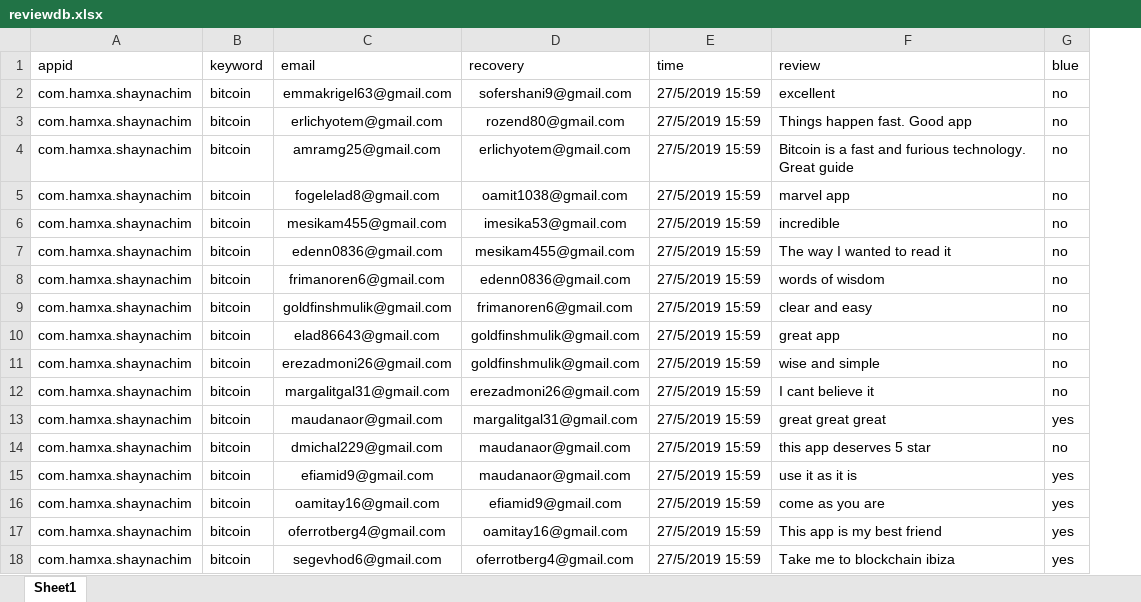
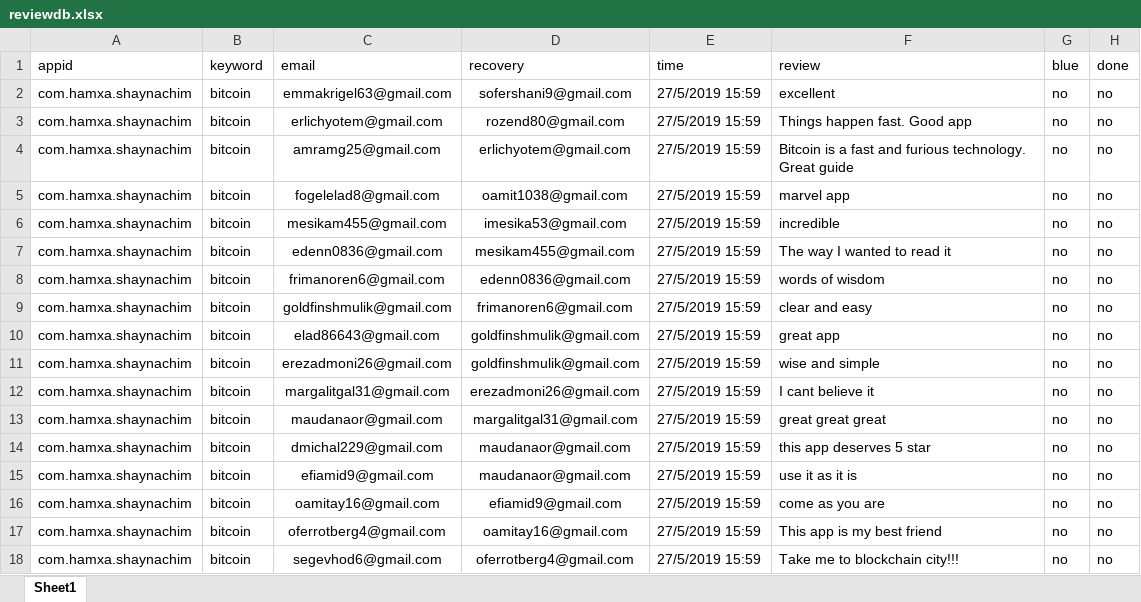
Before and after one commit to sugarderryfire/ReviewsProject, an Excel workbook: reviewdb.xlsx, sheet Sheet1, drawn as a sheet; values as stored, in another font and other column widths than the file's, no borders; the diff names each change by its address in the sheet, - before the commit and + after, or states it on an @@ line.

Commit message:
Add files via upload

```diff
--- a/reviewdb.xlsx (sheet Sheet1)
+++ b/reviewdb.xlsx (sheet Sheet1)
+column H (done), rows 2-18: all no
-G13 (blue): yes
+G13 (blue): no
-G15:G18 (blue): yes
+G15:G18 (blue): no
-F18 (review): Take me to blockchain ibiza
+F18 (review): Take me to blockchain city!!!
```
